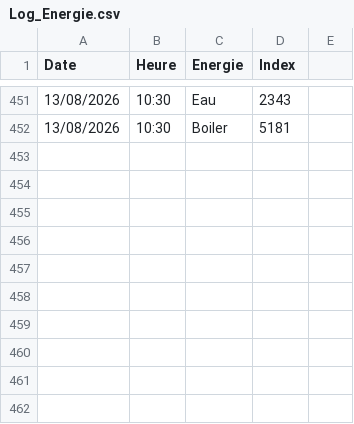
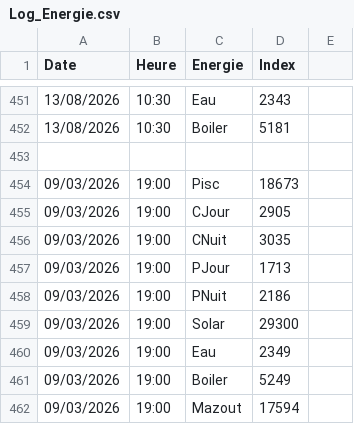
Before and after one commit to jcb20260806/Energie_Home, a CSV file: Log_Energie.csv, drawn as a sheet; only a part is shown, gaps mark what is left out; the diff names each change by its address in the sheet, - before the commit and + after, or states it on an @@ line.

Commit message:
add index du jour

```diff
--- a/Log_Energie.csv
+++ b/Log_Energie.csv
+row 453: (empty)
+row 454: 09/03/2026 | 19:00 | Pisc | 18673
+row 455: 09/03/2026 | 19:00 | CJour | 2905
+row 456: 09/03/2026 | 19:00 | CNuit | 3035
+row 457: 09/03/2026 | 19:00 | PJour | 1713
+row 458: 09/03/2026 | 19:00 | PNuit | 2186
+row 459: 09/03/2026 | 19:00 | Solar | 29300
+row 460: 09/03/2026 | 19:00 | Eau | 2349
+row 461: 09/03/2026 | 19:00 | Boiler | 5249
+row 462: 09/03/2026 | 19:00 | Mazout | 17594
```
Also changed, not shown: 3 other files.
